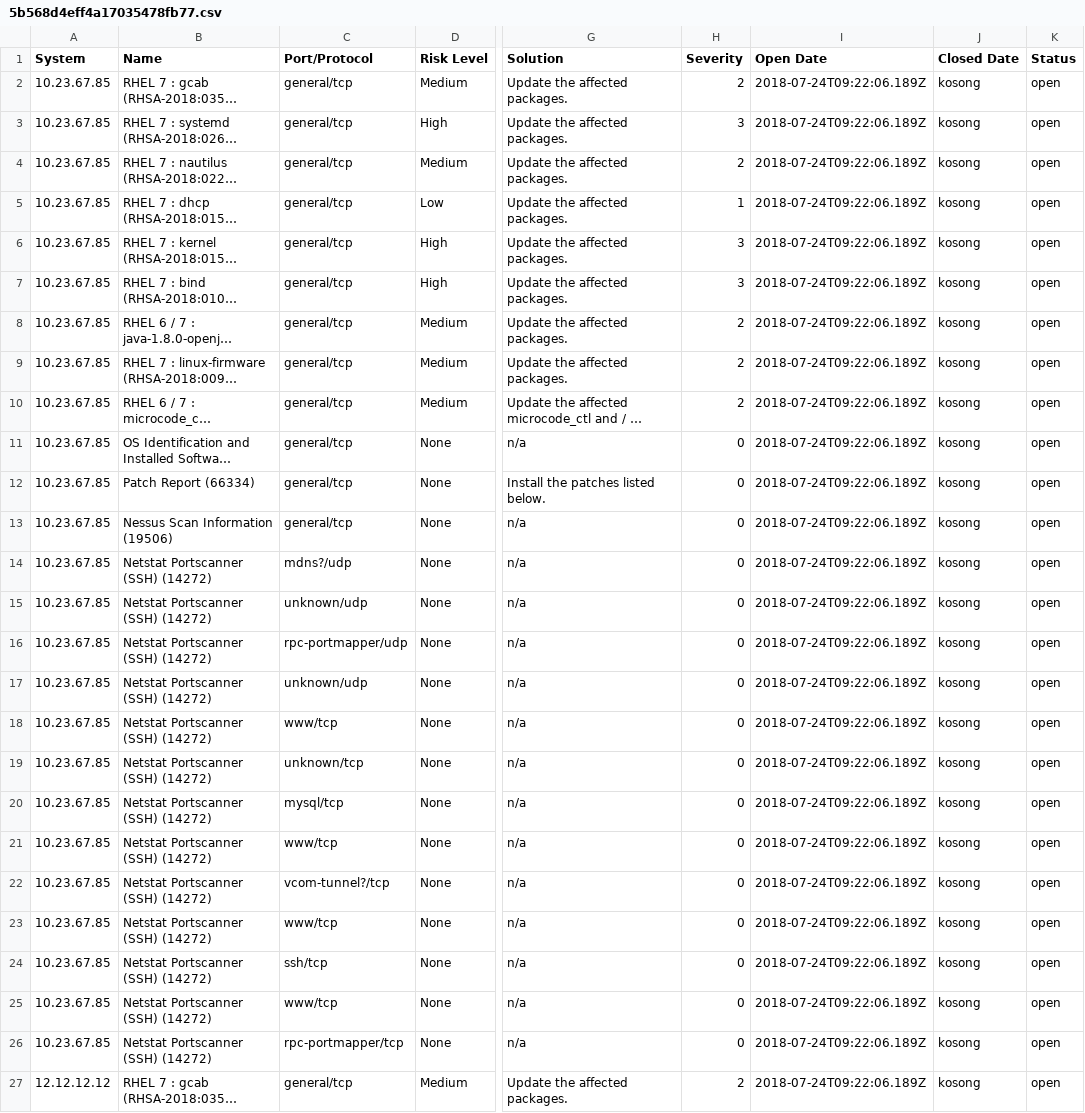
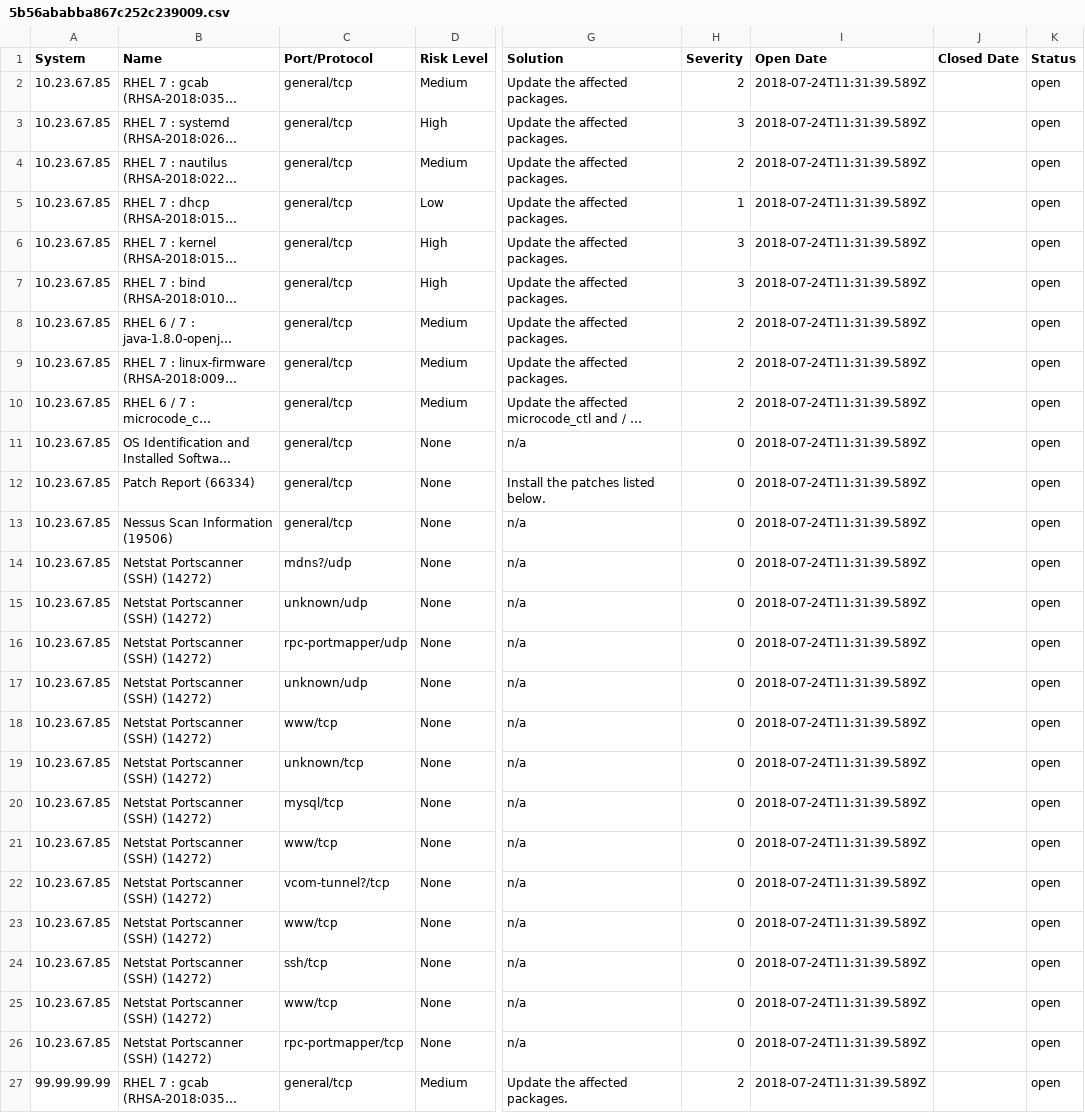
Before and after one commit to ilham31/ParsingXML, a CSV file: data/5b56ababba867c252c239009.csv (was data/5b568d4eff4a17035478fb77.csv), drawn as a sheet; only a part is shown, gaps mark what is left out; long unchanged cells end in …; the diff names each change by its address in the sheet, - before the commit and + after, or states it on an @@ line.

```diff
--- a/data/5b568d4eff4a17035478fb77.csv
+++ b/data/5b56ababba867c252c239009.csv
-I2:I27 (Open Date): 2018-07-24T09:22:06.189Z
+I2:I27 (Open Date): 2018-07-24T11:31:39.589Z
-J2:J27 (Closed Date): kosong
+J2:J27 (Closed Date): (empty)
-A27 (System): 12.12.12.12
+A27 (System): 99.99.99.99
```
Also changed, not shown: 5b56a163ba867c252c238de8.csv, 5b56ababba867c252c239009.csv, 13 other files.
